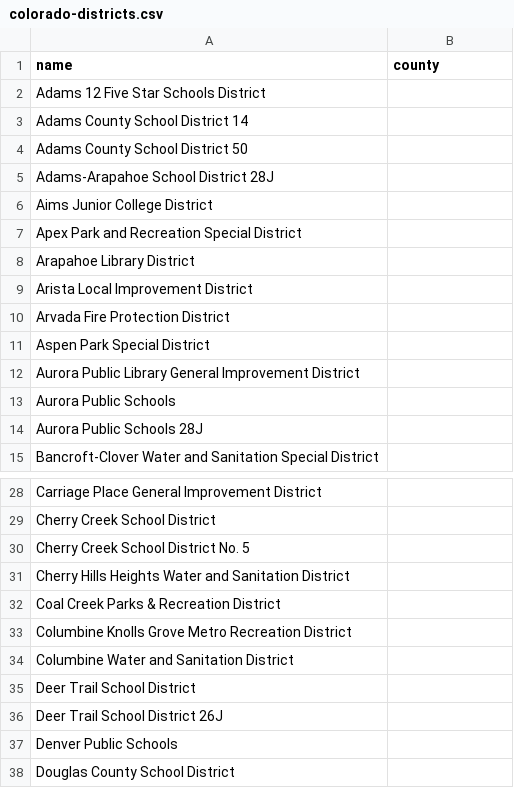
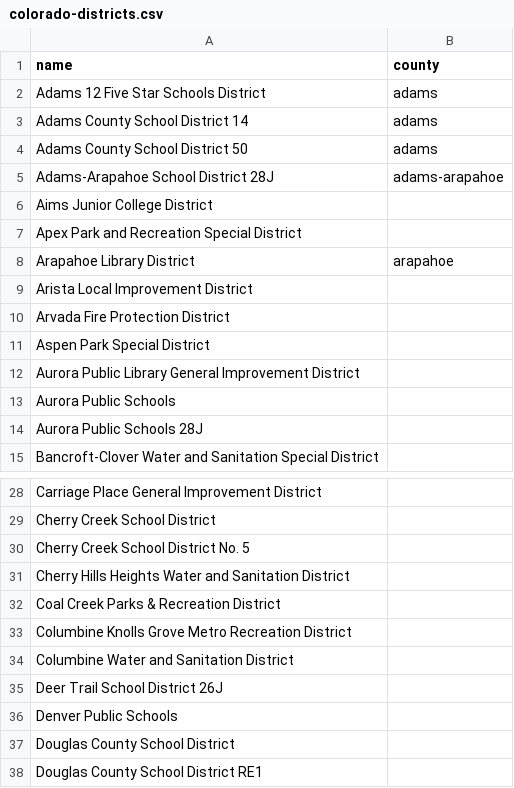
Before and after one commit to denverpost/geo-lookup, a CSV file: colorado-districts.csv, drawn as a sheet; only a part is shown, gaps mark what is left out; the shorter side is filled out with more unchanged rows.

Commit message:
District work

```diff
--- a/colorado-districts.csv
+++ b/colorado-districts.csv
@@ -1,9 +1,9 @@
 name,county
-Adams 12 Five Star Schools District,
-Adams County School District 14,
-Adams County School District 50,
-Adams-Arapahoe School District 28J,
+Adams 12 Five Star Schools District,adams
+Adams County School District 14,adams
+Adams County School District 50,adams
+Adams-Arapahoe School District 28J,adams-arapahoe
 Aims Junior College District,
 Apex Park and Recreation Special District,
-Arapahoe Library District,
+Arapahoe Library District,arapahoe
 Arista Local Improvement District,
@@ -34,3 +34,2 @@ Columbine Knolls Grove Metro Recreation District,
 Columbine Water and Sanitation District,
-Deer Trail School District,
 Deer Trail School District 26J,
```
Also changed, not shown: 1 other file.
